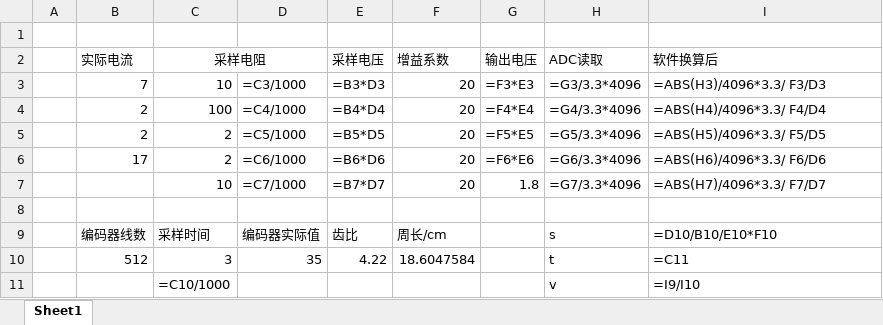
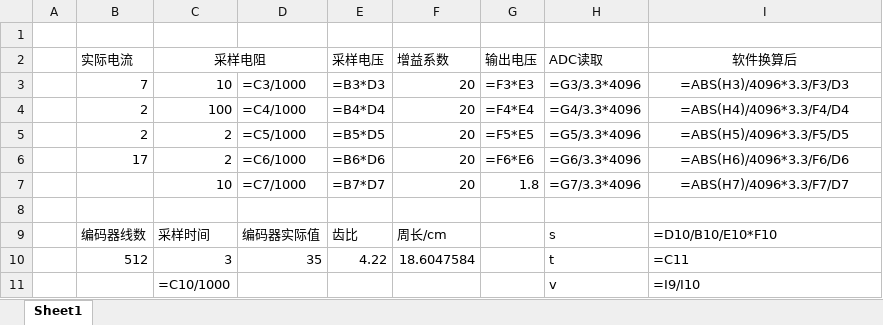
Before and after one commit to 0Leeeezy0/20th_smart_vision, an Excel workbook: tools/智能车计算器.xlsx, sheet Sheet1, drawn as a sheet; values as stored, in another font and other column widths than the file's, no borders; formulas are shown in place of their values; the diff names each change by its address in the sheet, - before the commit and + after, or states it on an @@ line.

Commit message:
final final update

```diff
--- a/tools/智能车计算器.xlsx (sheet Sheet1)
+++ b/tools/智能车计算器.xlsx (sheet Sheet1)
-I2:I7 alignment: left
+I2:I7 alignment: center
-I3 (软件换算后): =ABS(H3)/4096*3.3/ F3/D3
+I3 (软件换算后): =ABS(H3)/4096*3.3/F3/D3
-I4 (软件换算后): =ABS(H4)/4096*3.3/ F4/D4
+I4 (软件换算后): =ABS(H4)/4096*3.3/F4/D4
-I5 (软件换算后): =ABS(H5)/4096*3.3/ F5/D5
+I5 (软件换算后): =ABS(H5)/4096*3.3/F5/D5
-I6 (软件换算后): =ABS(H6)/4096*3.3/ F6/D6
+I6 (软件换算后): =ABS(H6)/4096*3.3/F6/D6
-I7 (软件换算后): =ABS(H7)/4096*3.3/ F7/D7
+I7 (软件换算后): =ABS(H7)/4096*3.3/F7/D7
```
